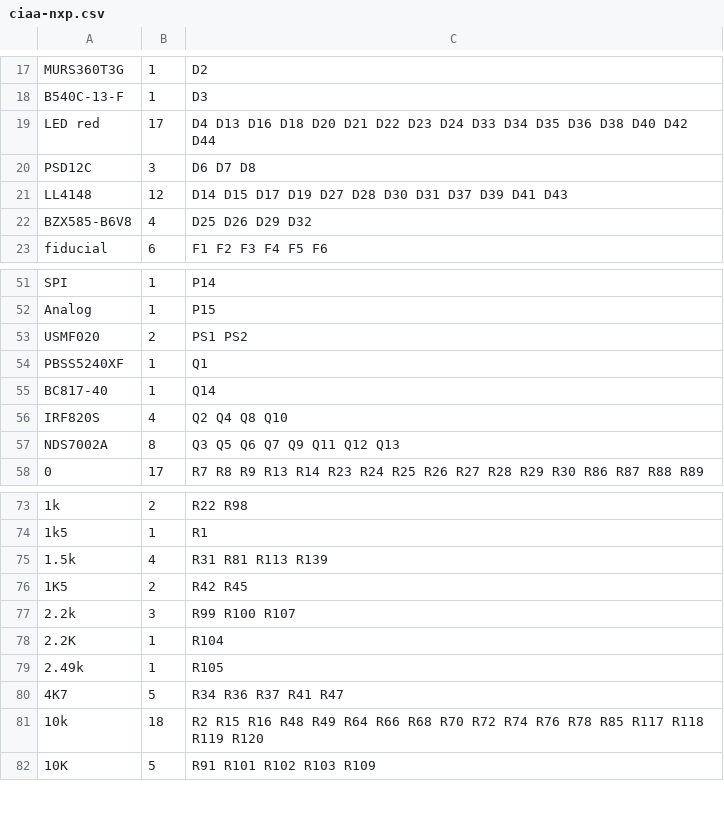
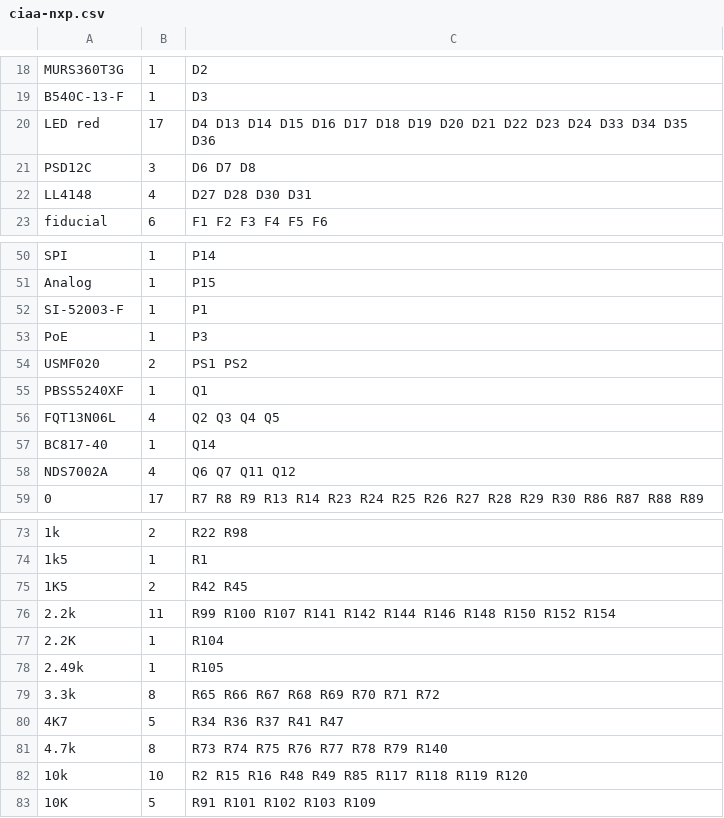
Before and after one commit to ciaa/Hardware, a CSV file: PCB/NXP/docs/ciaa-nxp.csv, drawn as a sheet; only a part is shown, gaps mark what is left out; the diff covers the shown part only.

```diff
--- a/PCB/NXP/docs/ciaa-nxp.csv
+++ b/PCB/NXP/docs/ciaa-nxp.csv
@@ -18,6 +19,5 @@ MURS360T3G,1,"D2"
 B540C-13-F,1,"D3"
-LED red,17,"D4 D13 D16 D18 D20 D21 D22 D23 D24 D33 D34 D35 D36 D38 D40 D42 D44"
+LED red,17,"D4 D13 D14 D15 D16 D17 D18 D19 D20 D21 D22 D23 D24 D33 D34 D35 D36"
 PSD12C,3,"D6 D7 D8"
-LL4148,12,"D14 D15 D17 D19 D27 D28 D30 D31 D37 D39 D41 D43"
-BZX585-B6V8,4,"D25 D26 D29 D32"
+LL4148,4,"D27 D28 D30 D31"
 fiducial,6,"F1 F2 F3 F4 F5 F6"
@@ -52,7 +51,9 @@ SPI,1,"P14"
 Analog,1,"P15"
+SI-52003-F,1,"P1"
+PoE,1,"P3"
 USMF020,2,"PS1 PS2"
 PBSS5240XF,1,"Q1"
+FQT13N06L,4,"Q2 Q3 Q4 Q5"
 BC817-40,1,"Q14"
-IRF820S,4,"Q2 Q4 Q8 Q10"
-NDS7002A,8,"Q3 Q5 Q6 Q7 Q9 Q11 Q12 Q13"
+NDS7002A,4,"Q6 Q7 Q11 Q12"
 0,17,"R7 R8 R9 R13 R14 R23 R24 R25 R26 R27 R28 R29 R30 R86 R87 R88 R89"
@@ -74,9 +74,10 @@ NDS7002A,8,"Q3 Q5 Q6 Q7 Q9 Q11 Q12 Q13"
 1k5,1,"R1"
-1.5k,4,"R31 R81 R113 R139"
 1K5,2,"R42 R45"
-2.2k,3,"R99 R100 R107"
+2.2k,11,"R99 R100 R107 R141 R142 R144 R146 R148 R150 R152 R154"
 2.2K,1,"R104"
 2.49k,1,"R105"
+3.3k,8,"R65 R66 R67 R68 R69 R70 R71 R72"
 4K7,5,"R34 R36 R37 R41 R47"
-10k,18,"R2 R15 R16 R48 R49 R64 R66 R68 R70 R72 R74 R76 R78 R85 R117 R118 R119 R120"
+4.7k,8,"R73 R74 R75 R76 R77 R78 R79 R140"
+10k,10,"R2 R15 R16 R48 R49 R85 R117 R118 R119 R120"
 10K,5,"R91 R101 R102 R103 R109"
```
Also changed, not shown: 2 added rows, 3 removed rows and 9 edited cells elsewhere in this file, 2 other files.
